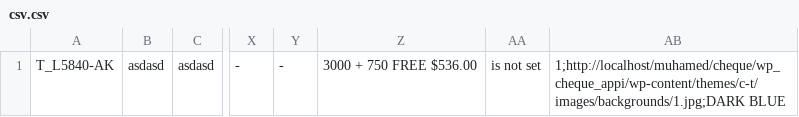
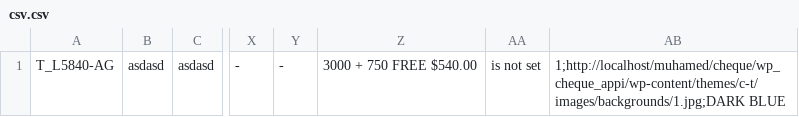
Before and after one commit to zlatkoflash/c-t, a CSV file: php/orders/csv_files/csv.csv, drawn as a sheet; only a part is shown, gaps mark what is left out; the diff names each change by its address in the sheet, - before the commit and + after, or states it on an @@ line.

```diff
--- a/php/orders/csv_files/csv.csv
+++ b/php/orders/csv_files/csv.csv
-A1: T_L5840-AK
+A1: T_L5840-AG
-Z1: 3000 + 750 FREE $536.00
+Z1: 3000 + 750 FREE $540.00
```
Also changed, not shown: 21 other files.
